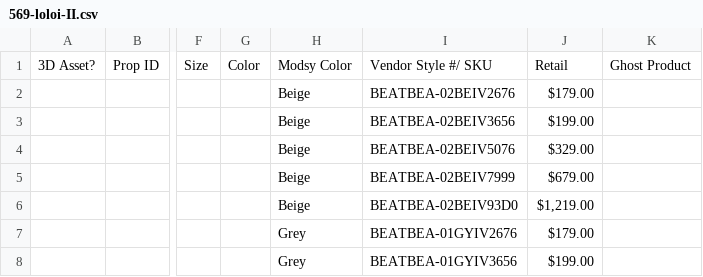
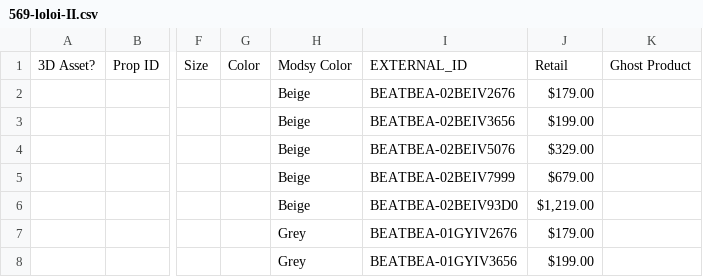
Before and after one commit to allegrag/etl-feeds, a CSV file: data/feeds/filter_products/569-loloi-II.csv, drawn as a sheet; only a part is shown, gaps mark what is left out; the diff names each change by its address in the sheet, - before the commit and + after, or states it on an @@ line.

```diff
--- a/data/feeds/filter_products/569-loloi-II.csv
+++ b/data/feeds/filter_products/569-loloi-II.csv
-I1: Vendor Style #/ SKU
+I1: EXTERNAL_ID
```
Also changed, not shown: data/feeds/filter_products/180-loloi.csv, data/feeds/filter_products/345-butler.csv, 1 other file.
